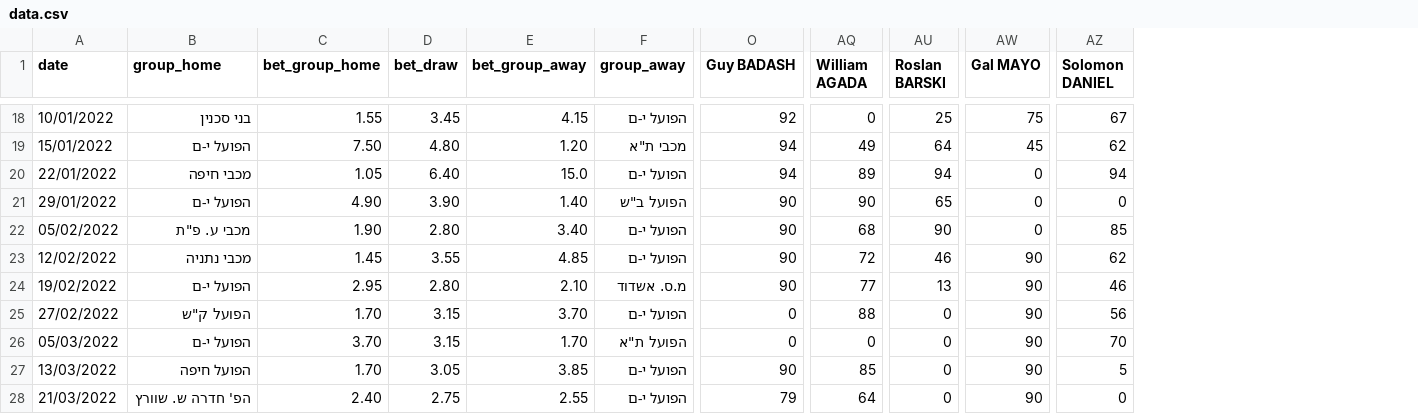
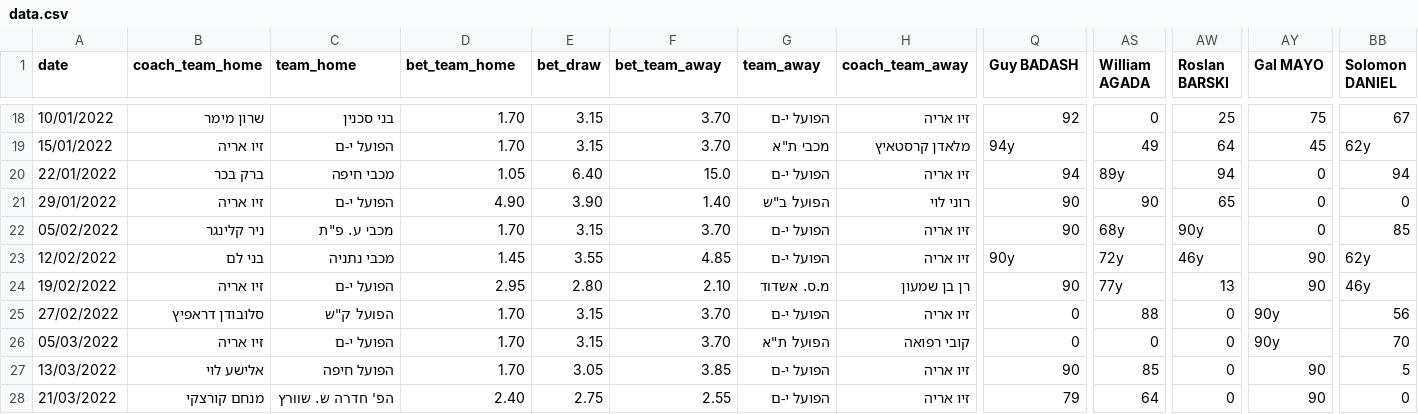
Before and after one commit to danielbusbib/FINAL-PROJECT-IN-DATA-SCIENCE, a CSV file: data.csv, drawn as a sheet; only a part is shown, gaps mark what is left out; addresses are those after the commit; the diff covers the shown part only; the diff names each change by its address in the sheet, - before the commit and + after, or states it on an @@ line.

```diff
--- a/data.csv
+++ b/data.csv
+column B (coach_team_home), rows 18-28: שרון מימר | זיו אריה | ברק בכר | זיו אריה | ניר קלינגר | בני לם | זיו אריה | סלובודן דראפיץ | זיו אריה | אלישע לוי | מנחם קורצקי
+column H (coach_team_away), rows 18-28: זיו אריה | מלאדן קרסטאיץ | זיו אריה | רוני לוי | זיו אריה | זיו אריה | רן בן שמעון | זיו אריה | קובי רפואה | זיו אריה | זיו אריה
-C1: group_home
+C1: team_home
-D1: bet_group_home
+D1: bet_team_home
-F1: bet_group_away
+F1: bet_team_away
-G1: group_away
+G1: team_away
-D18 (bet_team_home): 1.55
+D18 (bet_team_home): 1.70
-E18 (bet_draw): 3.45
+E18 (bet_draw): 3.15
-F18 (bet_team_away): 4.15
+F18 (bet_team_away): 3.70
-D19 (bet_team_home): 7.50
+D19 (bet_team_home): 1.70
-E19 (bet_draw): 4.80
+E19 (bet_draw): 3.15
-F19 (bet_team_away): 1.20
+F19 (bet_team_away): 3.70
-Q19 (Guy BADASH): 94
+Q19 (Guy BADASH): 94y
-BB19 (Solomon DANIEL): 62
+BB19 (Solomon DANIEL): 62y
-AS20 (William AGADA): 89
+AS20 (William AGADA): 89y
-D22 (bet_team_home): 1.90
+D22 (bet_team_home): 1.70
-E22 (bet_draw): 2.80
+E22 (bet_draw): 3.15
-F22 (bet_team_away): 3.40
+F22 (bet_team_away): 3.70
-AS22 (William AGADA): 68
+AS22 (William AGADA): 68y
-AW22 (Roslan BARSKI): 90
+AW22 (Roslan BARSKI): 90y
-Q23 (Guy BADASH): 90
+Q23 (Guy BADASH): 90y
-AS23 (William AGADA): 72
+AS23 (William AGADA): 72y
-AW23 (Roslan BARSKI): 46
+AW23 (Roslan BARSKI): 46y
-BB23 (Solomon DANIEL): 62
+BB23 (Solomon DANIEL): 62y
-AS24 (William AGADA): 77
+AS24 (William AGADA): 77y
-BB24 (Solomon DANIEL): 46
+BB24 (Solomon DANIEL): 46y
-AY25:AY26 (Gal MAYO): 90
+AY25:AY26 (Gal MAYO): 90y
-D26 (bet_team_home): 3.70
+D26 (bet_team_home): 1.70
-F26 (bet_team_away): 1.70
+F26 (bet_team_away): 3.70
```
Also changed, not shown: 101 edited cells elsewhere in this file, 1 other file.
